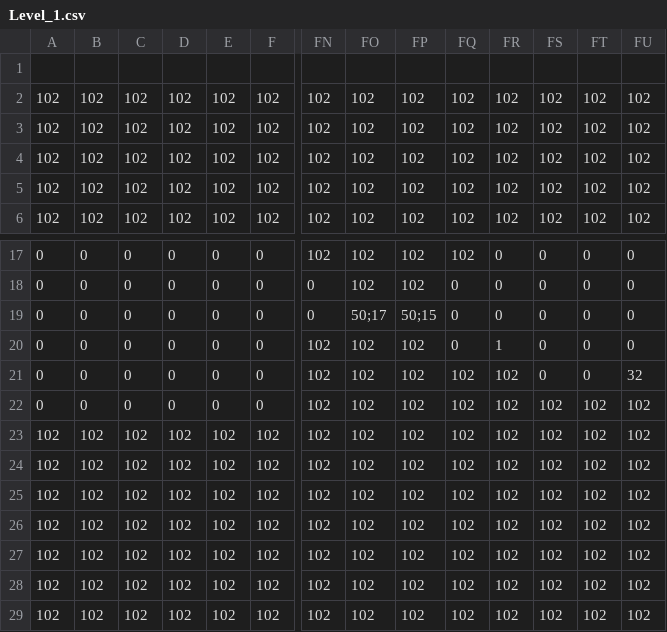
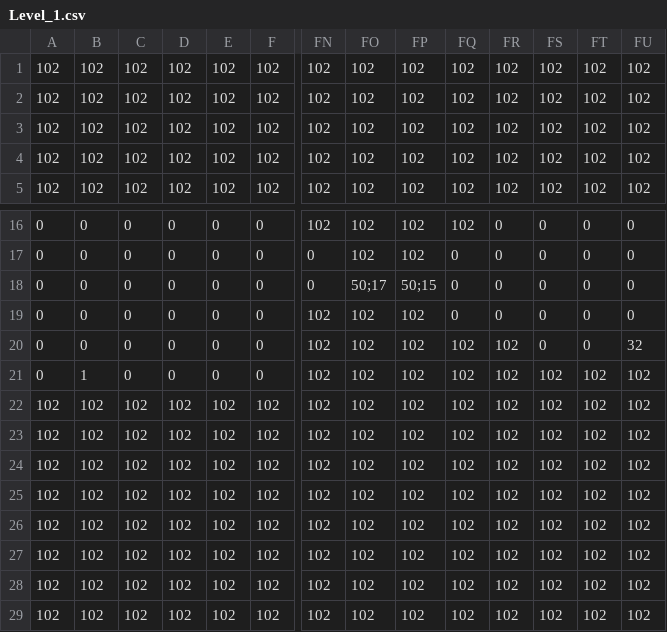
Before and after one commit to OpticalLuck/Team-11-Studio-Project-3, a CSV file: App/Maps/Level_1.csv, drawn as a sheet; only a part is shown, gaps mark what is left out; the shorter side is filled out with more unchanged rows; removed rows and columns are numbered as before the commit, all else as after; rows hold the shown columns only; the diff names each change by its address in the sheet, - before the commit and + after, or states it on an @@ line.

```diff
--- a/App/Maps/Level_1.csv
+++ b/App/Maps/Level_1.csv
-row 1: (empty)
-FR19: 1
+FR19: 0
-B21: 0
+B21: 1
```
Also changed, not shown: 2 other files.
